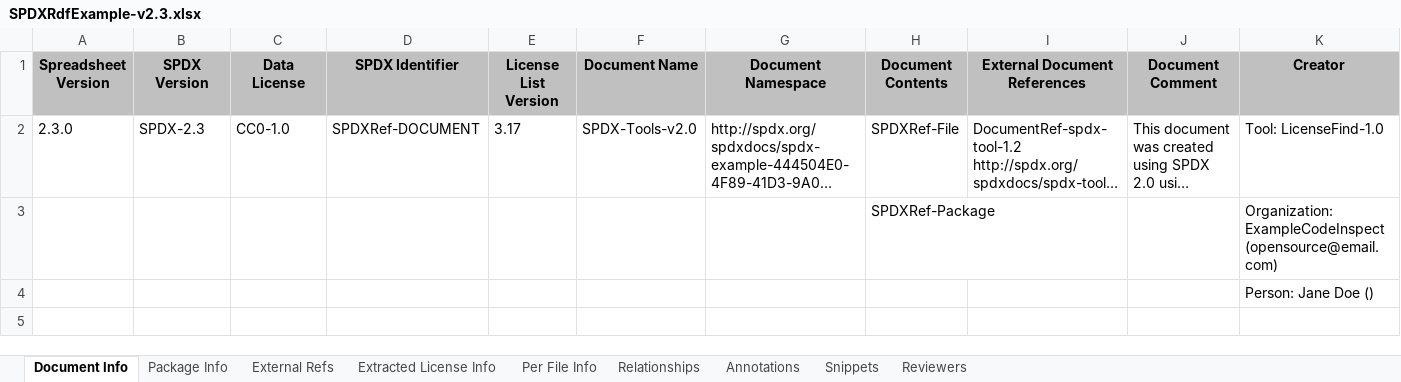
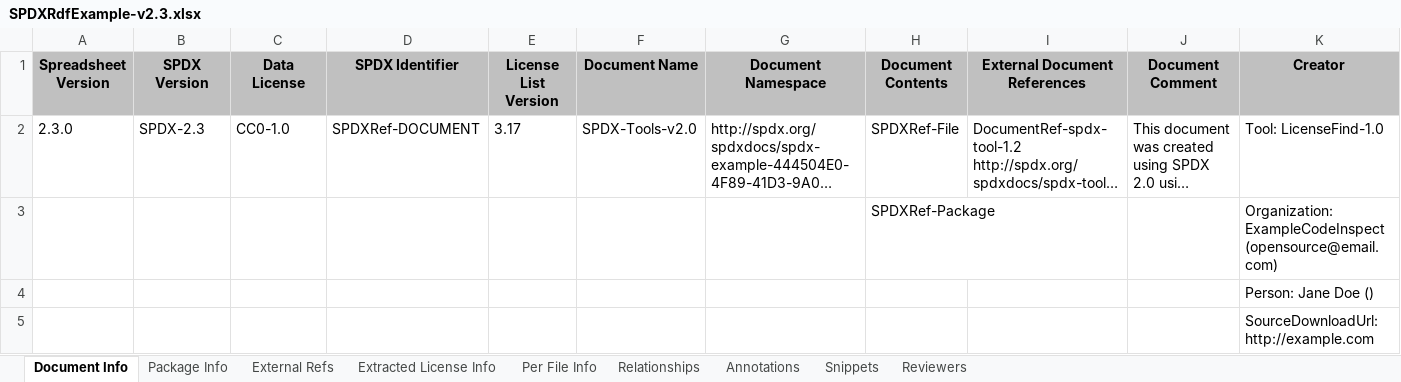
Before and after one commit to sktelecom/onot, an Excel workbook: sample/SPDXRdfExample-v2.3.xlsx, sheet Document Info, drawn as a sheet; only a part is shown; long unchanged cells end in …; values as stored, in another font and other column widths than the file's, no borders; rows hold the shown columns only; the diff names each change by its address in the sheet, - before the commit and + after, or states it on an @@ line.

```diff
--- a/sample/SPDXRdfExample-v2.3.xlsx (sheet Document Info)
+++ b/sample/SPDXRdfExample-v2.3.xlsx (sheet Document Info)
+row 5:  |  |  |  |  |  |  |  |  |  | SourceDownloadUrl: http://example.com
```
Also changed, not shown: 5 other files.
